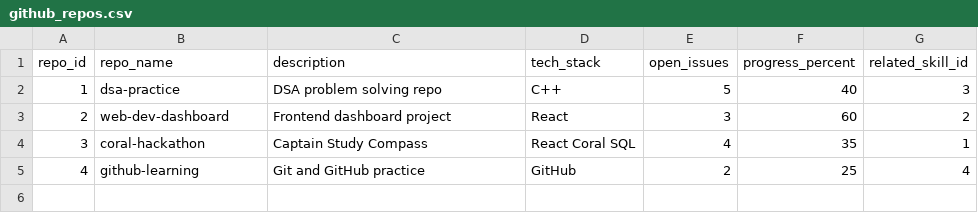
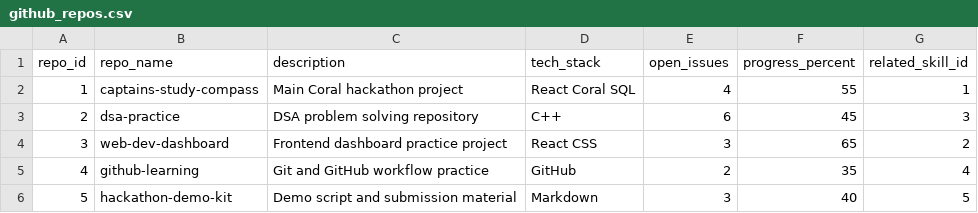
Before and after one commit to Aaranya296/captains-study-compass, a CSV file: data/github_repos.csv, drawn as a sheet.

```diff
--- a/data/github_repos.csv
+++ b/data/github_repos.csv
@@ -1,5 +1,6 @@
 repo_id,repo_name,description,tech_stack,open_issues,progress_percent,related_skill_id
-1,dsa-practice,DSA problem solving repo,C++,5,40,3
-2,web-dev-dashboard,Frontend dashboard project,React,3,60,2
-3,coral-hackathon,Captain Study Compass,React Coral SQL,4,35,1
-4,github-learning,Git and GitHub practice,GitHub,2,25,4
+1,captains-study-compass,Main Coral hackathon project,React Coral SQL,4,55,1
+2,dsa-practice,DSA problem solving repository,C++,6,45,3
+3,web-dev-dashboard,Frontend dashboard practice project,React CSS,3,65,2
+4,github-learning,Git and GitHub workflow practice,GitHub,2,35,4
+5,hackathon-demo-kit,Demo script and submission material,Markdown,3,40,5
```
Also changed, not shown: data/tasks.csv, 5 other files.
